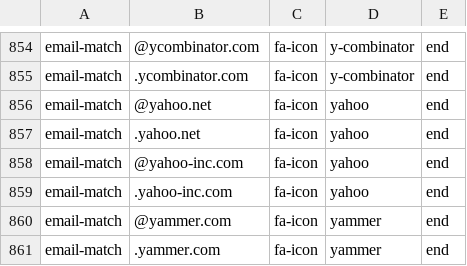
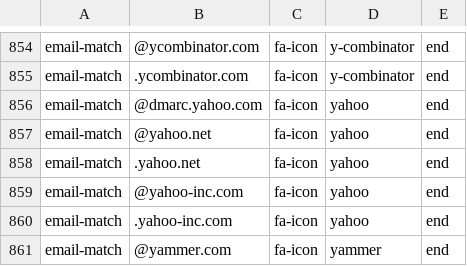
Before and after one commit to coliff/sender-brand-icon-avatars-for-email, a CSV file: font-awesome.csv, drawn as a sheet; only a part is shown, gaps mark what is left out; the shorter side is filled out with more unchanged rows; the diff names each change by its address in the sheet, - before the commit and + after, or states it on an @@ line.

Commit message:
Update font-awesome.csv

```diff
--- a/font-awesome.csv
+++ b/font-awesome.csv
+row 856: email-match | @dmarc.yahoo.com | fa-icon | yahoo | end
```
